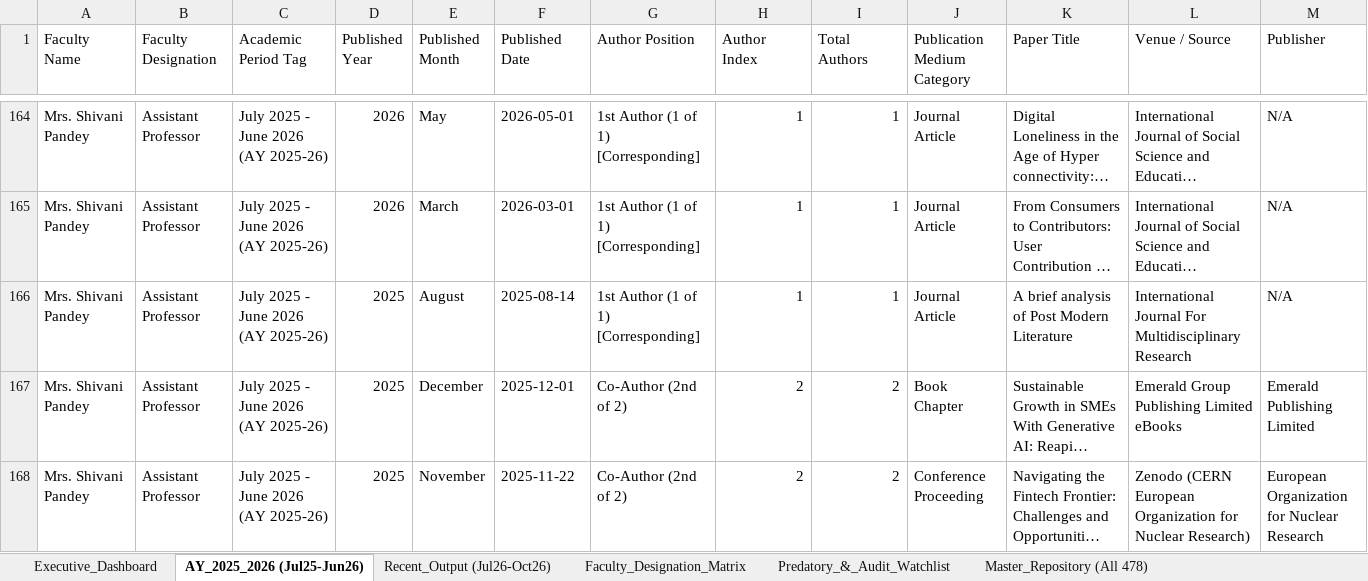
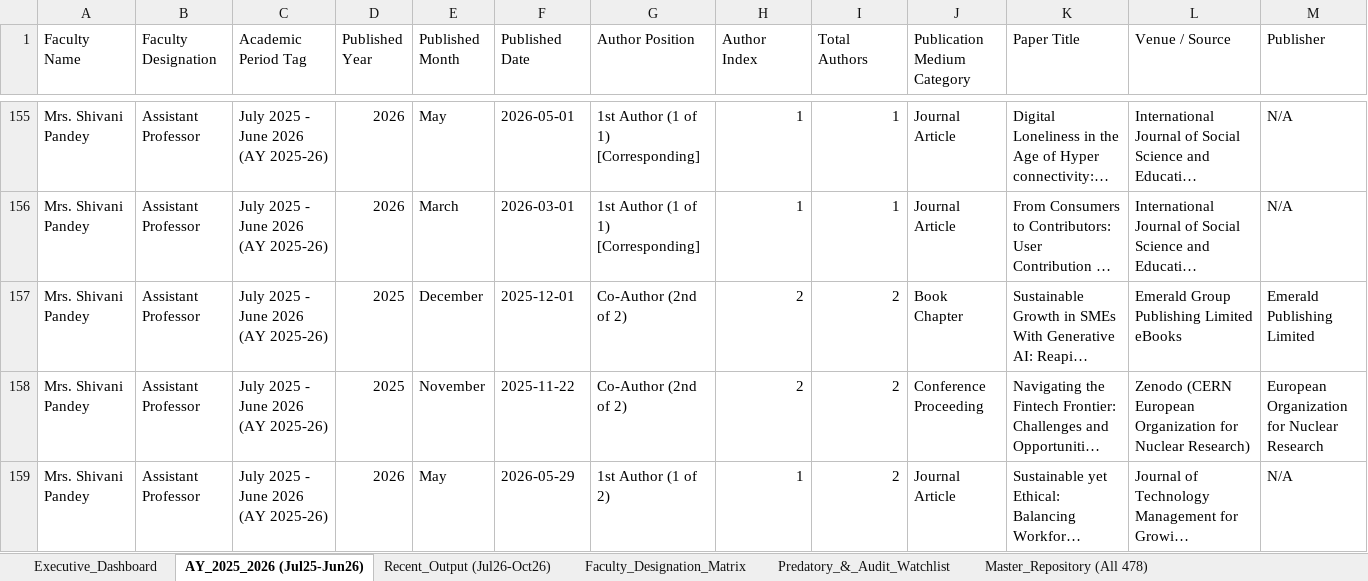
Before and after one commit to abhishekeb211/pccoe-research-portal, an Excel workbook: data/PCCOE_Comp_Research_Master_Audit_2025_2026.xlsx, sheet AY_2025_2026 (Jul25-Jun26), drawn as a sheet; only a part is shown, gaps mark what is left out; the shorter side is filled out with more unchanged rows; long unchanged cells end in …; values as stored, in another font and other column widths than the file's, no cell formats; rows hold the shown columns only; the diff covers the shown part only; the diff names each change by its address in the sheet, - before the commit and + after, or states it on an @@ line.

```diff
--- a/data/PCCOE_Comp_Research_Master_Audit_2025_2026.xlsx (sheet AY_2025_2026 (Jul25-Jun26))
+++ b/data/PCCOE_Comp_Research_Master_Audit_2025_2026.xlsx (sheet AY_2025_2026 (Jul25-Jun26))
-row 166: Mrs. Shivani Pandey | Assistant Professor | July 2025 - June 2026 (AY 2025-26) | 2025 | August | 2025-08-14 | 1st Author (1 of 1) [Corresponding] | 1 | 1 | Journal Article | A brief analysis of Post Modern Literature | International Journal For Multidisciplinary Research | N/A
```
Also changed, not shown: 11 removed rows elsewhere in this sheet, sheet Predatory_&_Audit_Watchlist, sheet Master_Repository (All 478), sheet Recent_Output (Jul26-Oct26), sheet Executive_Dashboard, sheet Faculty_Designation_Matrix, cell formats, charts or pictures, 4 other files.
